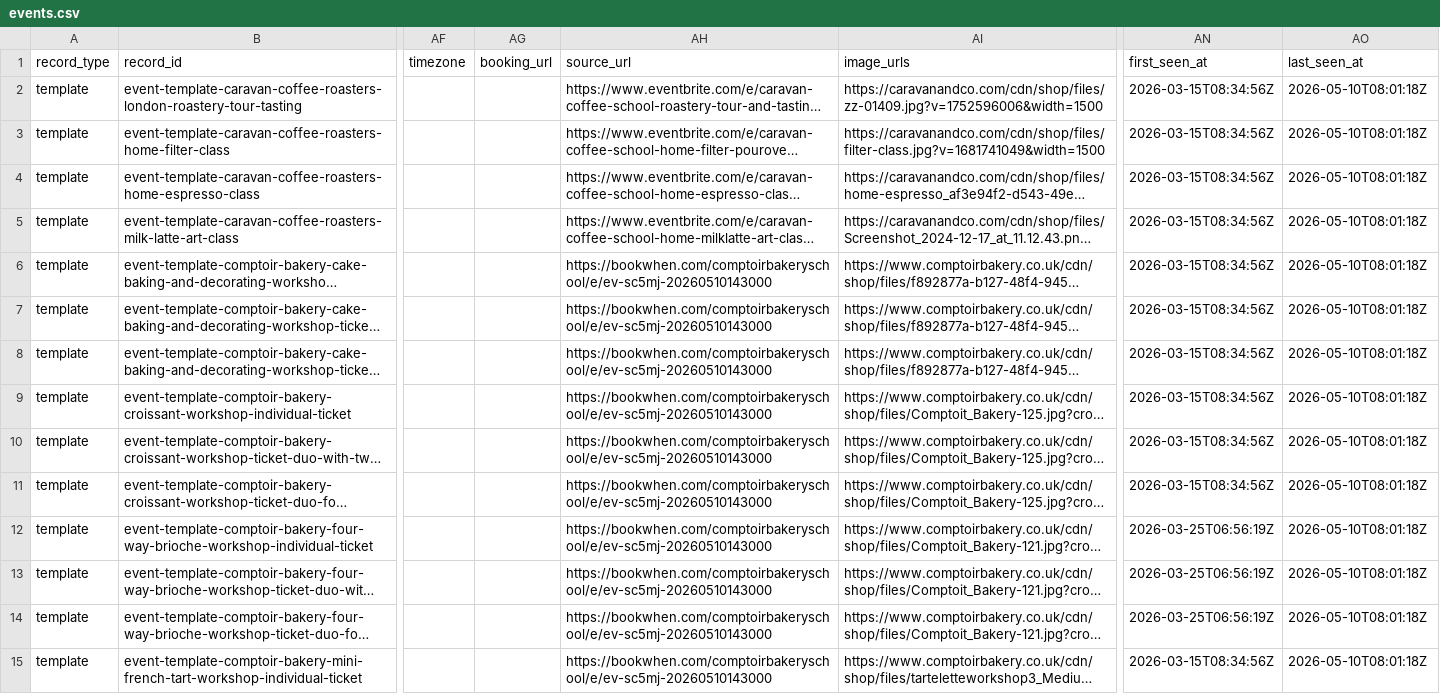
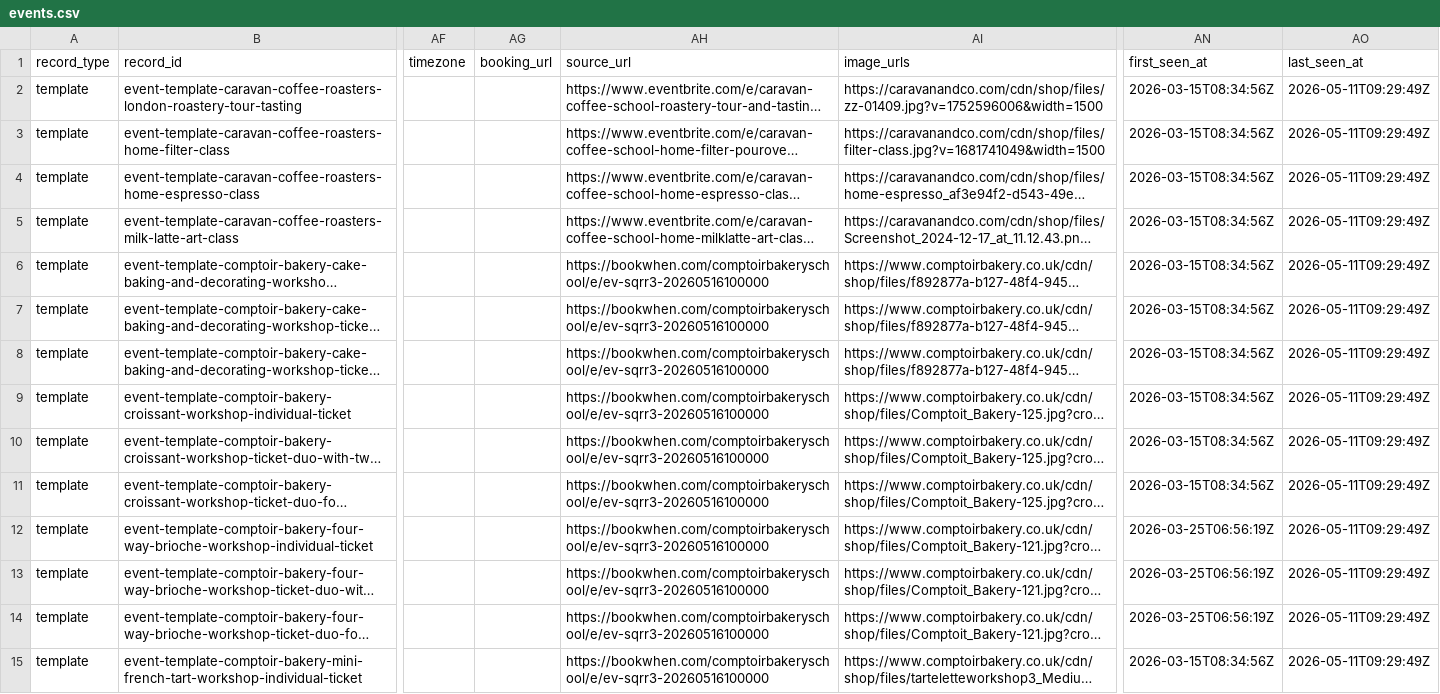
Before and after one commit to Auerlian/RostaScrapers, a CSV file: exports/events.csv, drawn as a sheet; only a part is shown, gaps mark what is left out; long unchanged cells end in …; the diff covers the shown part only; the diff names each change by its address in the sheet, - before the commit and + after, or states it on an @@ line.

```diff
--- a/exports/events.csv
+++ b/exports/events.csv
-AO2:AO15 (last_seen_at): 2026-05-10T08:01:18Z
+AO2:AO15 (last_seen_at): 2026-05-11T09:29:49Z
-AH6:AH15 (source_url): https://bookwhen.com/comptoirbakeryschool/e/ev-sc5mj-20260510143000
+AH6:AH15 (source_url): https://bookwhen.com/comptoirbakeryschool/e/ev-sqrr3-20260516100000
```
Also changed, not shown: 27 edited cells elsewhere in this file, exports/locations.csv, 4 other files.
